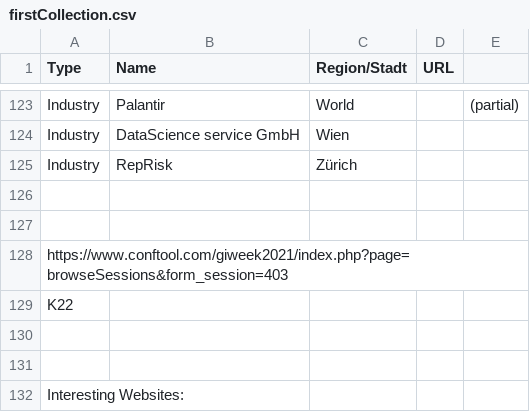
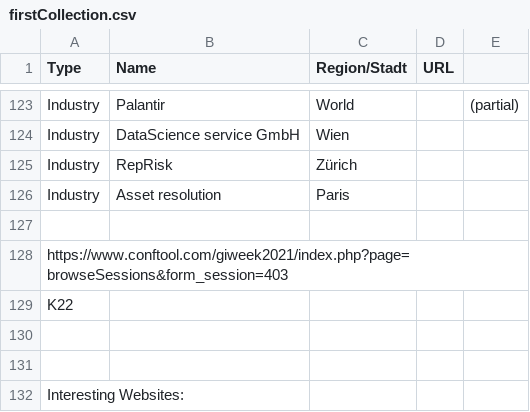
Before and after one commit to GIS-MrsSrvs/GI_Industry, a CSV file: data/firstCollection.csv, drawn as a sheet; only a part is shown, gaps mark what is left out; the diff names each change by its address in the sheet, - before the commit and + after, or states it on an @@ line.

Commit message:
Update firstCollection.csv

```diff
--- a/data/firstCollection.csv
+++ b/data/firstCollection.csv
-row 126: (empty)
+row 126: Industry | Asset resolution | Paris
```
